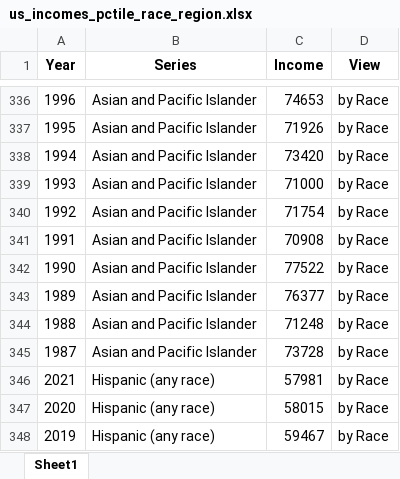
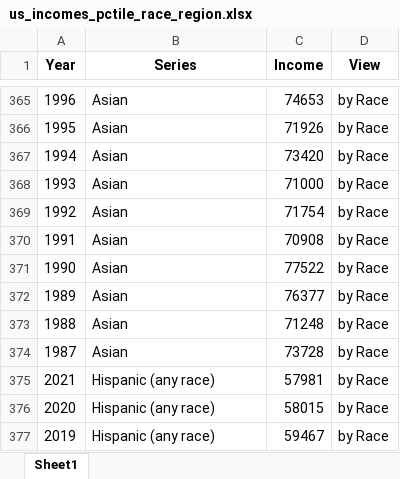
Before and after one commit to RDeconomist/data, an Excel workbook: e4e3/Notebooks/us_incomes_pctile_race_region.xlsx, sheet Sheet1, drawn as a sheet; only a part is shown, gaps mark what is left out; values as stored, in another font and other column widths than the file's, no borders; addresses are those after the commit; the diff covers the shown part only; the diff names each change by its address in the sheet, - before the commit and + after, or states it on an @@ line.

```diff
--- a/e4e3/Notebooks/us_incomes_pctile_race_region.xlsx (sheet Sheet1)
+++ b/e4e3/Notebooks/us_incomes_pctile_race_region.xlsx (sheet Sheet1)
-B365:B374 (Series): Asian and Pacific Islander
+B365:B374 (Series): Asian
```
Also changed, not shown: 29 added rows and 49 edited cells elsewhere in this sheet, 4 other files.
